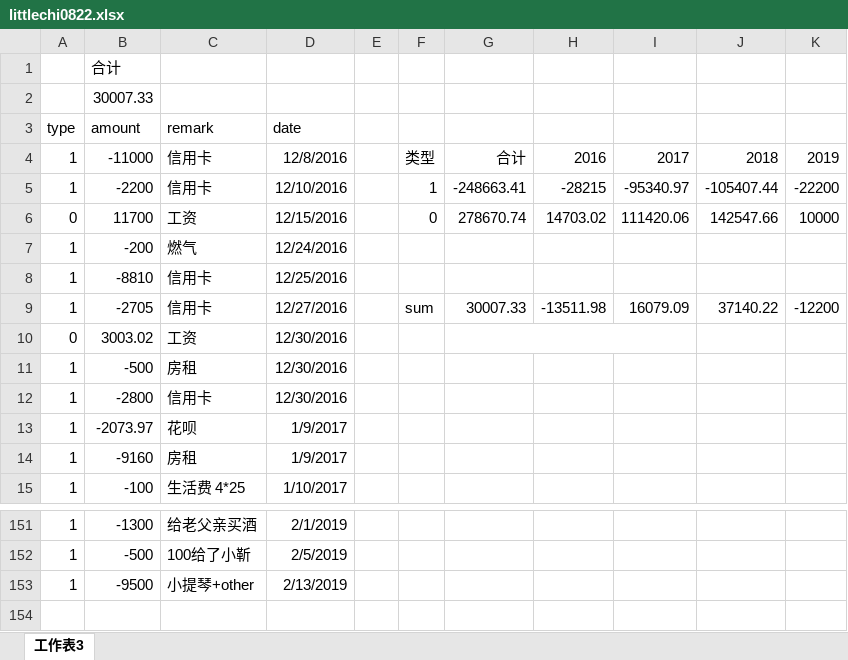
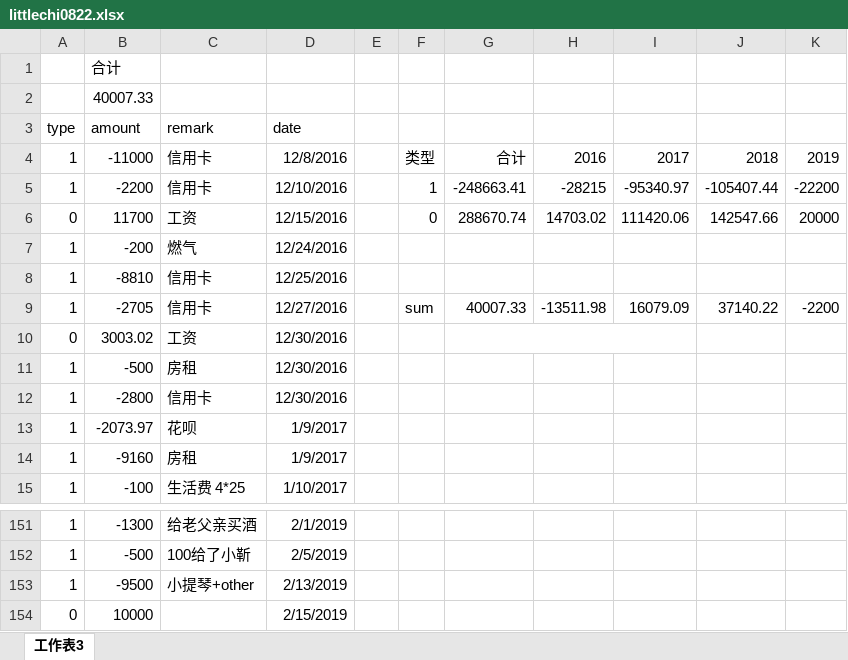
Before and after one commit to sxlcjqq/-, an Excel workbook: littlechi0822.xlsx, sheet 工作表3, drawn as a sheet; only a part is shown, gaps mark what is left out; values as stored, in another font and other column widths than the file's, no borders; charts and pictures not drawn; the diff names each change by its address in the sheet, - before the commit and + after, or states it on an @@ line.

```diff
--- a/littlechi0822.xlsx (sheet 工作表3)
+++ b/littlechi0822.xlsx (sheet 工作表3)
-B2 (amount): 30007.33
+B2 (amount): 40007.33
-G6: 278670.74
+G6: 288670.74
-K6: 10000
+K6: 20000
-G9: 30007.33
+G9: 40007.33
-K9: -12200
+K9: -2200
+row 154: 0 | 10000 |  | 2/15/2019
```
Also changed, not shown: 健忘症患者的账本.xlsx.
